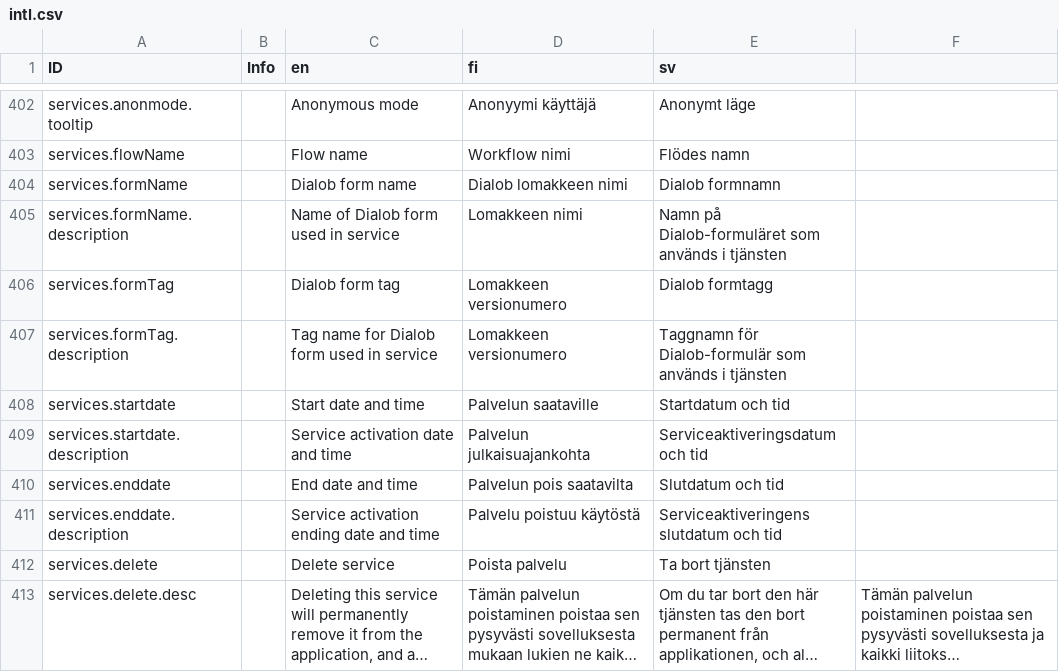
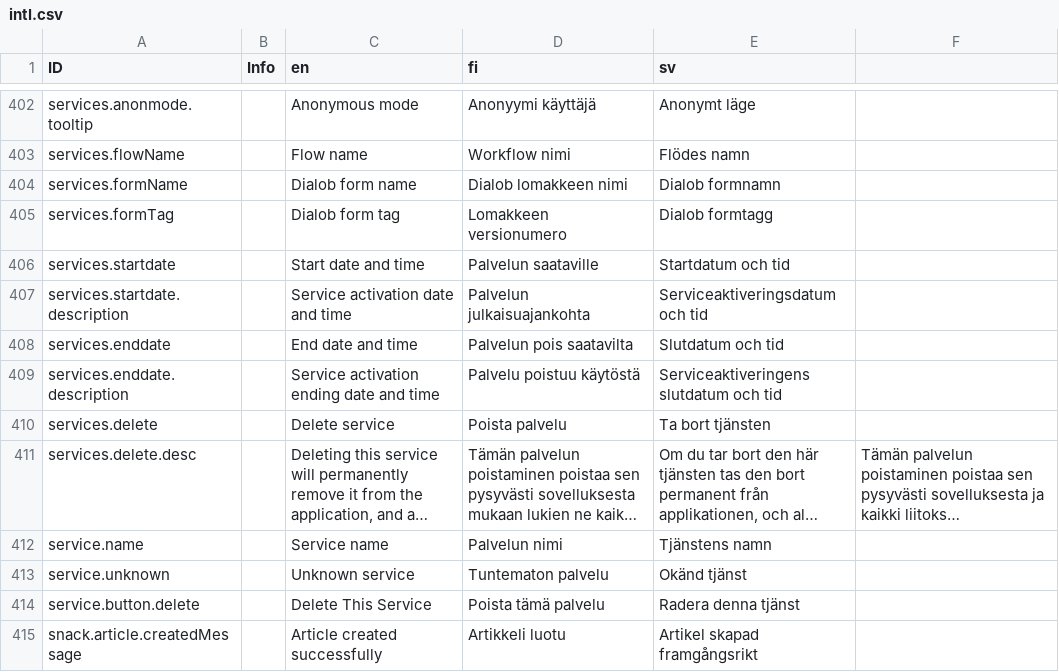
Before and after one commit to digiexpress-io/digiexpress-parent, a CSV file: ts_setup/eveli-ide/intl.csv, drawn as a sheet; only a part is shown, gaps mark what is left out; the shorter side is filled out with more unchanged rows; long unchanged cells end in …; the diff names each change by its address in the sheet, - before the commit and + after, or states it on an @@ line.

```diff
--- a/ts_setup/eveli-ide/intl.csv
+++ b/ts_setup/eveli-ide/intl.csv
-row 405: services.formName.description |  | Name of Dialob form used in service | Lomakkeen nimi | Namn på Dialob-formuläret som används i tjänsten
-row 407: services.formTag.description |  | Tag name for Dialob form used in service | Lomakkeen versionumero | Taggnamn för Dialob-formulär som används i tjänsten
```
Also changed, not shown: 8 other files.
